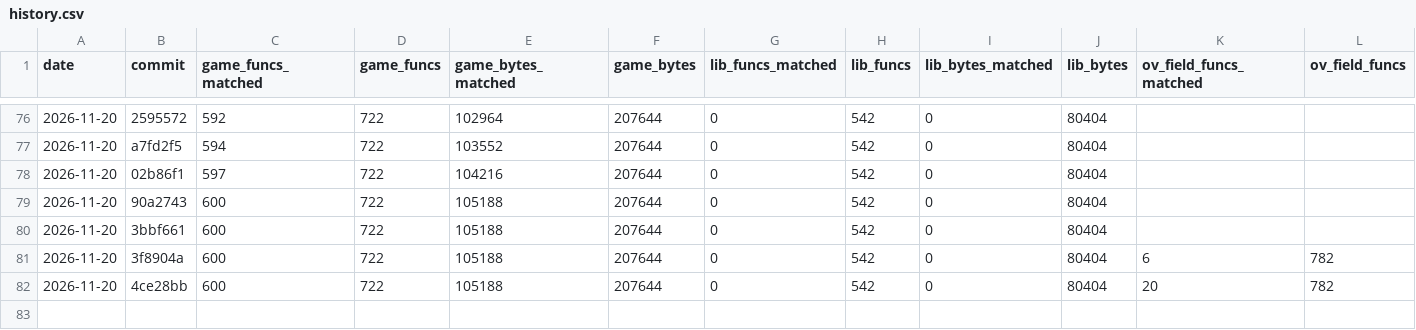
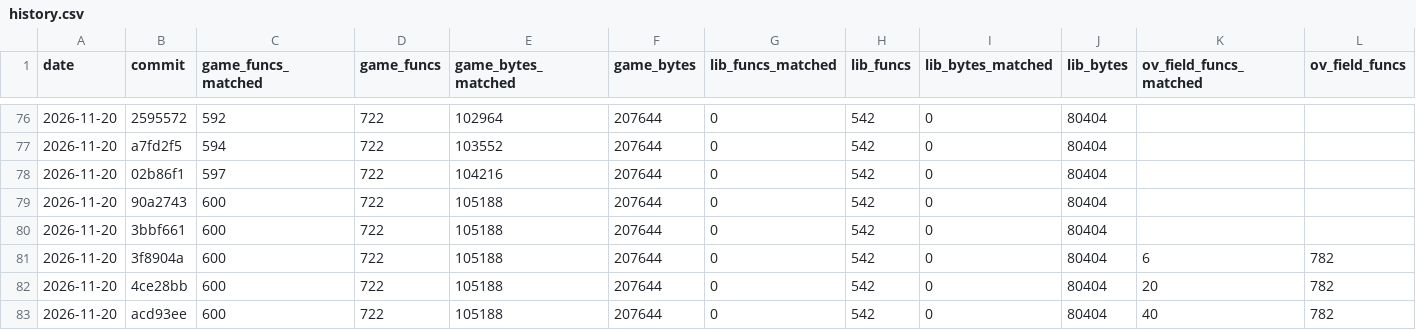
Before and after one commit to TheSaltsmith69/chronocross_decomp, a CSV file: progress/history.csv, drawn as a sheet; only a part is shown, gaps mark what is left out; rows hold the shown columns only; the diff names each change by its address in the sheet, - before the commit and + after, or states it on an @@ line.

Commit message:
Update progress snapshot

```diff
--- a/progress/history.csv
+++ b/progress/history.csv
+row 83: 2026-11-20 | acd93ee | 600 | 722 | 105188 | 207644 | 0 | 542 | 0 | 80404 | 40 | 782
```
Also changed, not shown: progress/files.csv.
